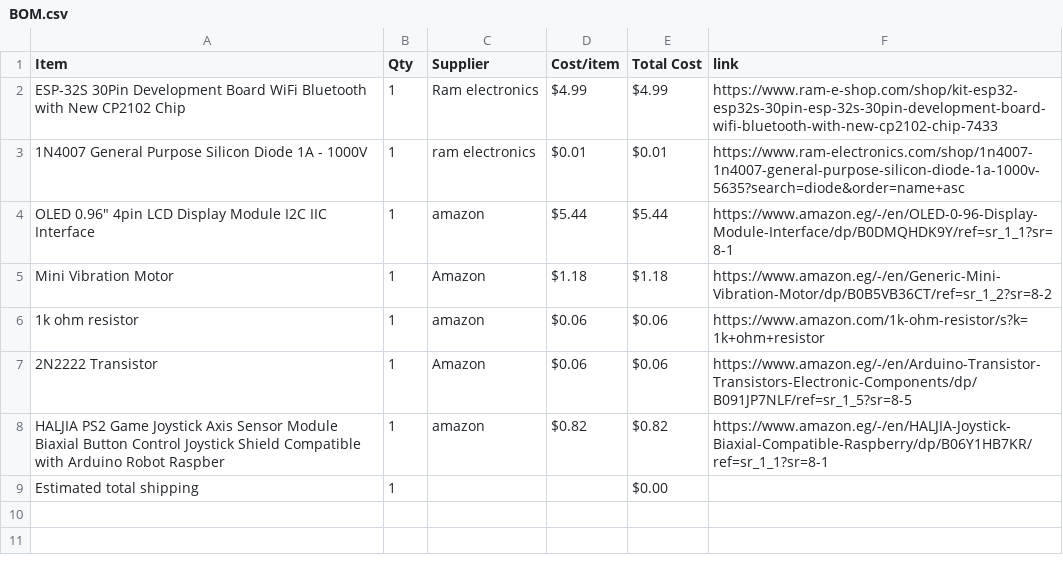
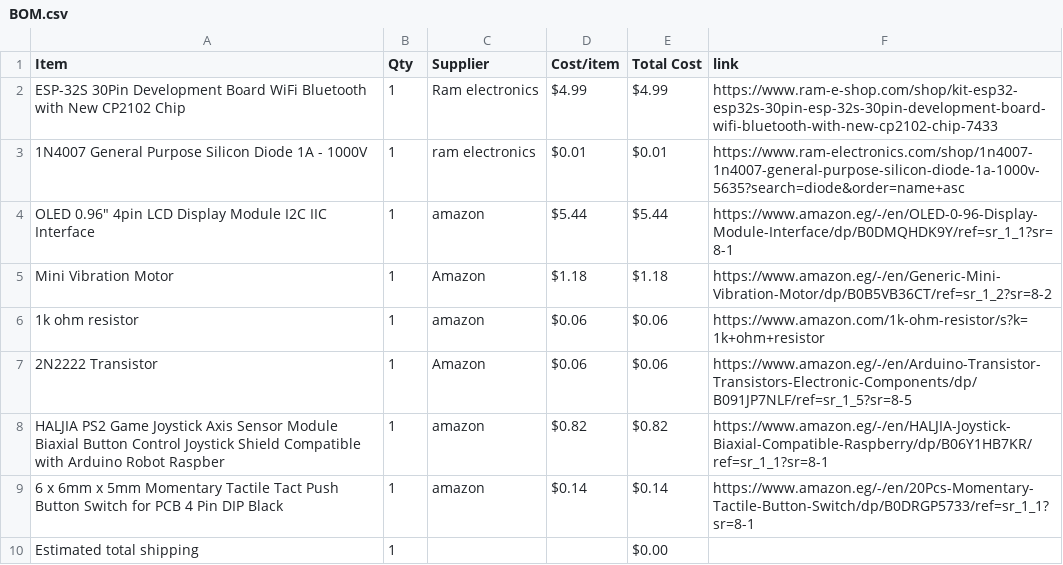
Before and after one commit to mohamedtaherno22-cmyk/Pocket-Flappy-Bird-, a CSV file: BOM.csv, drawn as a sheet; the diff names each change by its address in the sheet, - before the commit and + after, or states it on an @@ line.

Commit message:
Sync Mini Gaming Console For Chrome Dino Game from Half Life

```diff
--- a/BOM.csv
+++ b/BOM.csv
+row 9: 6 x 6mm x 5mm Momentary Tactile Tact Push Button Switch for PCB 4 Pin DIP Black | 1 | amazon | $0.14 | $0.14 | https://www.amazon.eg/-/en/20Pcs-Momentary-Tactile-Button-Switch/dp/B0DRGP5733/ref=sr_1_1?sr=8-1
```
